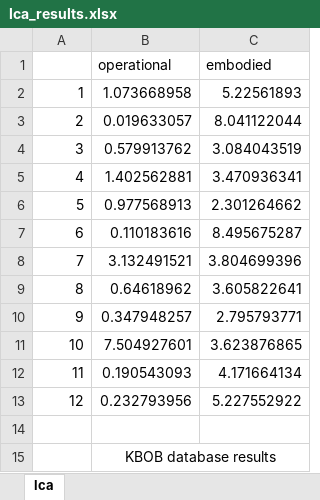
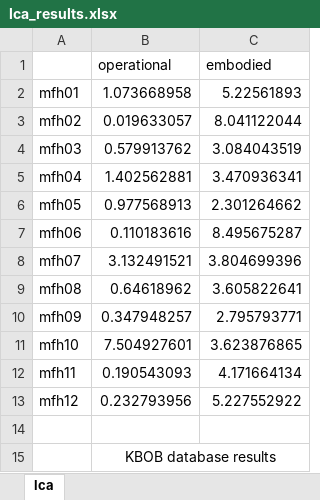
Before and after one commit to rhythimashinde/building-model, an Excel workbook: model_lca/results/lca_results.xlsx, sheet lca, drawn as a sheet; only a part is shown; values as stored, in another font and other column widths than the file's, no borders; charts and pictures not drawn; the diff names each change by its address in the sheet, - before the commit and + after, or states it on an @@ line.

```diff
--- a/model_lca/results/lca_results.xlsx (sheet lca)
+++ b/model_lca/results/lca_results.xlsx (sheet lca)
-A2: 1
+A2: mfh01
-A3: 2
+A3: mfh02
-A4: 3
+A4: mfh03
-A5: 4
+A5: mfh04
-A6: 5
+A6: mfh05
-A7: 6
+A7: mfh06
-A8: 7
+A8: mfh07
-A9: 8
+A9: mfh08
-A10: 9
+A10: mfh09
-A11: 10
+A11: mfh10
-A12: 11
+A12: mfh11
-A13: 12
+A13: mfh12
```
Also changed, not shown: charts or pictures, model_lca/results/lca_results_old.xlsx, 50 other files.
